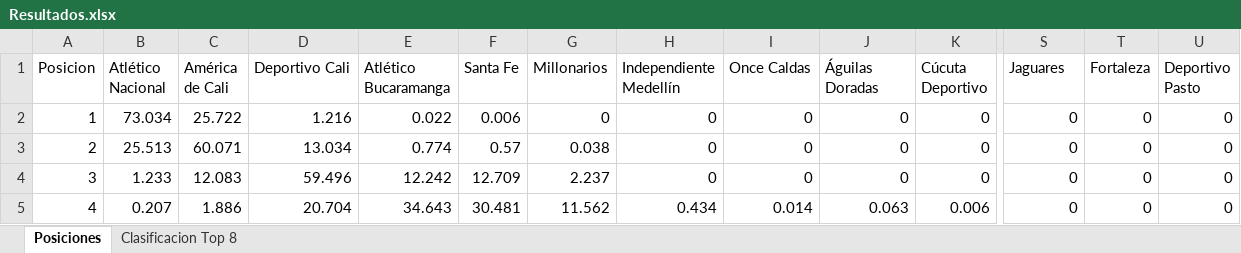
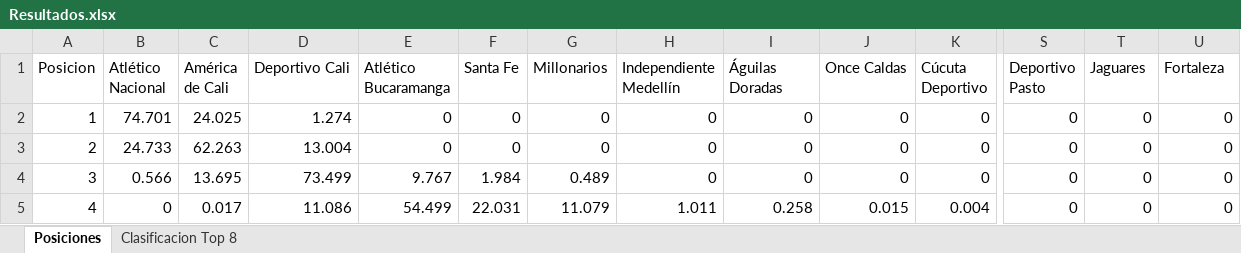
Before and after one commit to daniels13ca/simulador_liga, an Excel workbook: Resultados.xlsx, sheet Posiciones, drawn as a sheet; only a part is shown, gaps mark what is left out; values as stored, in another font and other column widths than the file's, no borders; the diff covers the shown part only; the diff names each change by its address in the sheet, - before the commit and + after, or states it on an @@ line.

```diff
--- a/Resultados.xlsx (sheet Posiciones)
+++ b/Resultados.xlsx (sheet Posiciones)
-I1: Once Caldas
+I1: Águilas Doradas
-J1: Águilas Doradas
+J1: Once Caldas
-S1: Jaguares
+S1: Deportivo Pasto
-T1: Fortaleza
+T1: Jaguares
-U1: Deportivo Pasto
+U1: Fortaleza
-B2 (Atlético Nacional): 73.034
+B2 (Atlético Nacional): 74.701
-C2 (América de Cali): 25.722
+C2 (América de Cali): 24.025
-D2 (Deportivo Cali): 1.216
+D2 (Deportivo Cali): 1.274
-E2 (Atlético Bucaramanga): 0.022
+E2 (Atlético Bucaramanga): 0
-F2 (Santa Fe): 0.006
+F2 (Santa Fe): 0
-B3 (Atlético Nacional): 25.513
+B3 (Atlético Nacional): 24.733
-C3 (América de Cali): 60.071
+C3 (América de Cali): 62.263
-D3 (Deportivo Cali): 13.034
+D3 (Deportivo Cali): 13.004
-E3 (Atlético Bucaramanga): 0.774
+E3 (Atlético Bucaramanga): 0
-F3 (Santa Fe): 0.57
+F3 (Santa Fe): 0
-G3 (Millonarios): 0.038
+G3 (Millonarios): 0
-B4 (Atlético Nacional): 1.233
+B4 (Atlético Nacional): 0.566
-C4 (América de Cali): 12.083
+C4 (América de Cali): 13.695
-D4 (Deportivo Cali): 59.496
+D4 (Deportivo Cali): 73.499
-E4 (Atlético Bucaramanga): 12.242
+E4 (Atlético Bucaramanga): 9.767
-F4 (Santa Fe): 12.709
+F4 (Santa Fe): 1.984
-G4 (Millonarios): 2.237
+G4 (Millonarios): 0.489
-B5 (Atlético Nacional): 0.207
+B5 (Atlético Nacional): 0
-C5 (América de Cali): 1.886
+C5 (América de Cali): 0.017
-D5 (Deportivo Cali): 20.704
+D5 (Deportivo Cali): 11.086
-E5 (Atlético Bucaramanga): 34.643
+E5 (Atlético Bucaramanga): 54.499
-F5 (Santa Fe): 30.481
+F5 (Santa Fe): 22.031
-G5 (Millonarios): 11.562
+G5 (Millonarios): 11.079
-H5 (Independiente Medellín): 0.434
+H5 (Independiente Medellín): 1.011
-I5 (Águilas Doradas): 0.014
+I5 (Águilas Doradas): 0.258
-J5 (Once Caldas): 0.063
+J5 (Once Caldas): 0.015
-K5 (Cúcuta Deportivo): 0.006
+K5 (Cúcuta Deportivo): 0.004
```
Also changed, not shown: 179 edited cells elsewhere in this sheet, sheet Clasificacion Top 8, 7 other files.
